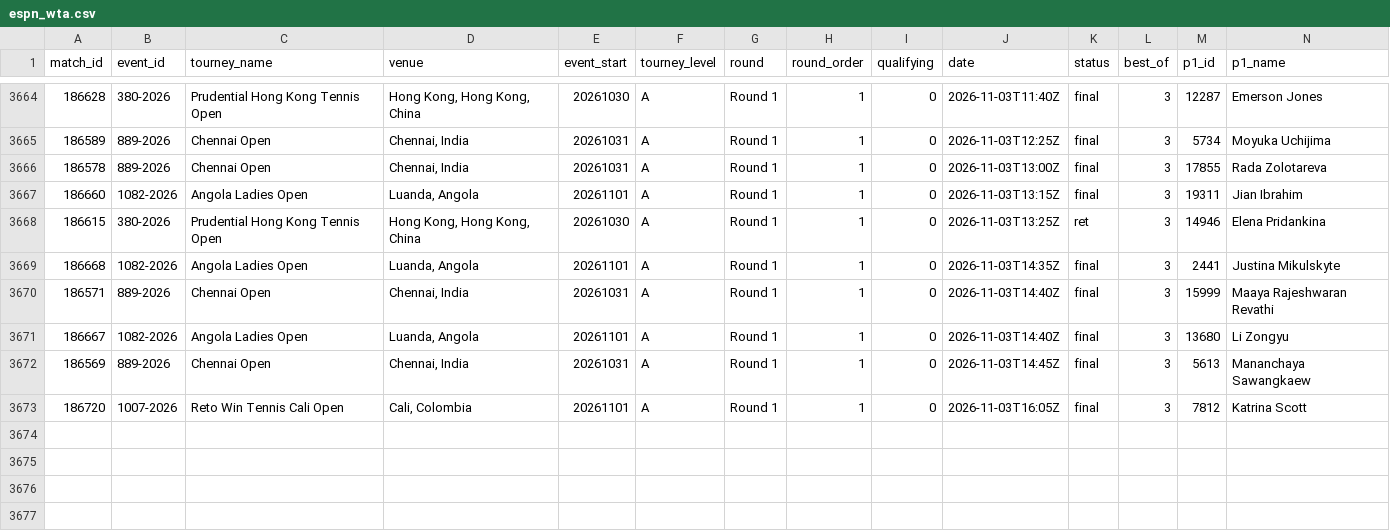
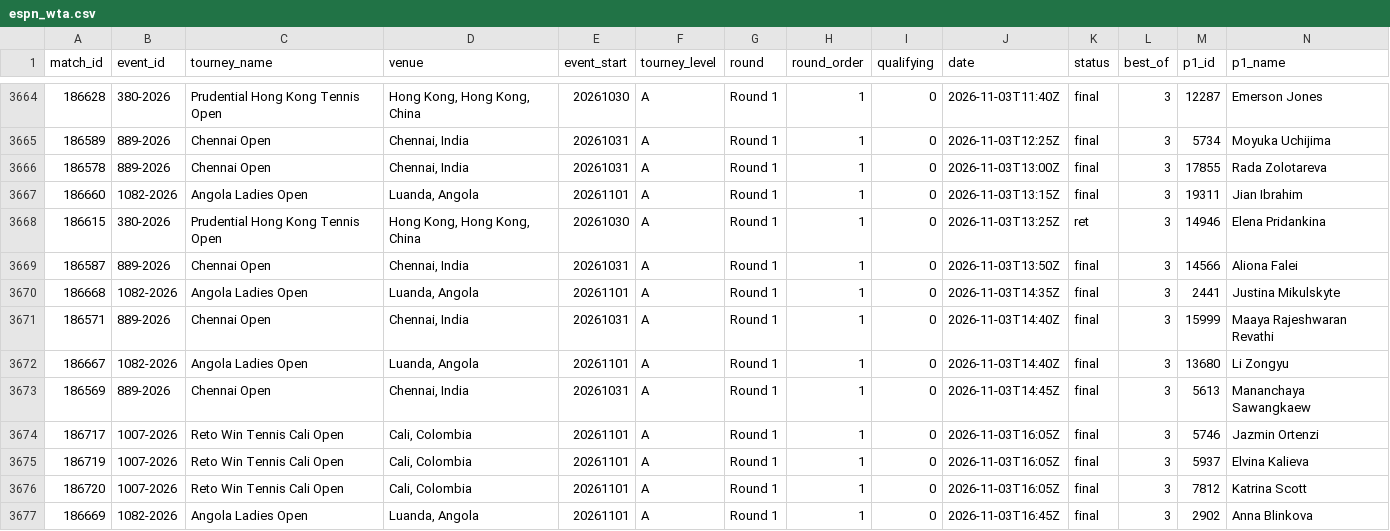
Before and after one commit to Hrivasek/tenis-predikce, a CSV file: data/espn_wta.csv, drawn as a sheet; only a part is shown, gaps mark what is left out; rows hold the shown columns only; the diff names each change by its address in the sheet, - before the commit and + after, or states it on an @@ line.

```diff
--- a/data/espn_wta.csv
+++ b/data/espn_wta.csv
+row 3669: 186587 | 889-2026 | Chennai Open | Chennai, India | 20261031 | A | Round 1 | 1 | 0 | 2026-11-03T13:50Z | final | 3 | 14566 | Aliona Falei
+row 3674: 186717 | 1007-2026 | Reto Win Tennis Cali Open | Cali, Colombia | 20261101 | A | Round 1 | 1 | 0 | 2026-11-03T16:05Z | final | 3 | 5746 | Jazmin Ortenzi
+row 3675: 186719 | 1007-2026 | Reto Win Tennis Cali Open | Cali, Colombia | 20261101 | A | Round 1 | 1 | 0 | 2026-11-03T16:05Z | final | 3 | 5937 | Elvina Kalieva
+row 3677: 186669 | 1082-2026 | Angola Ladies Open | Luanda, Angola | 20261101 | A | Round 1 | 1 | 0 | 2026-11-03T16:45Z | final | 3 | 2902 | Anna Blinkova
```
Also changed, not shown: data/espn_atp.csv, data/predictions.csv, 1 other file.
